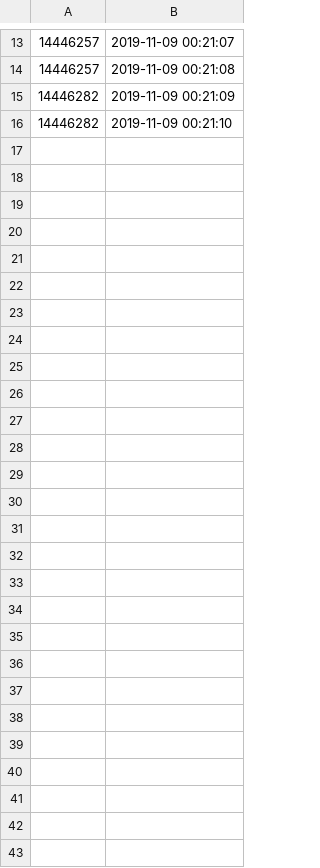
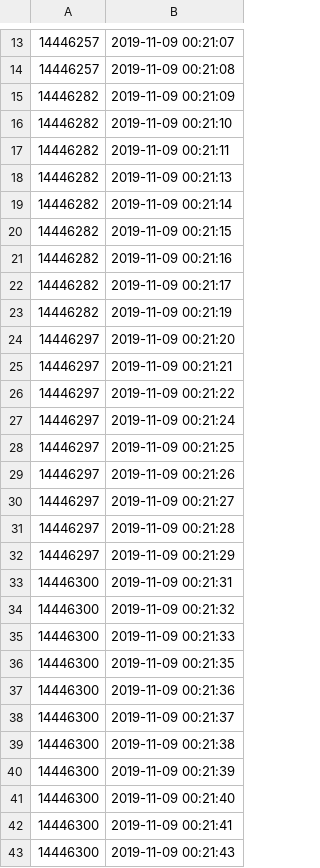
Before and after one commit to filiptronicek/teamtrees-stats, a CSV file: data/2019.11.09-count.csv, drawn as a sheet; only a part is shown, gaps mark what is left out.

Commit message:
Data

```diff
--- a/data/2019.11.09-count.csv
+++ b/data/2019.11.09-count.csv
@@ -16 +16,28 @@
 14446282,2019-11-09 00:21:10
+14446282,2019-11-09 00:21:11
+14446282,2019-11-09 00:21:13
+14446282,2019-11-09 00:21:14
+14446282,2019-11-09 00:21:15
+14446282,2019-11-09 00:21:16
+14446282,2019-11-09 00:21:17
+14446282,2019-11-09 00:21:19
+14446297,2019-11-09 00:21:20
+14446297,2019-11-09 00:21:21
+14446297,2019-11-09 00:21:22
+14446297,2019-11-09 00:21:24
+14446297,2019-11-09 00:21:25
+14446297,2019-11-09 00:21:26
+14446297,2019-11-09 00:21:27
+14446297,2019-11-09 00:21:28
+14446297,2019-11-09 00:21:29
+14446300,2019-11-09 00:21:31
+14446300,2019-11-09 00:21:32
+14446300,2019-11-09 00:21:33
+14446300,2019-11-09 00:21:35
+14446300,2019-11-09 00:21:36
+14446300,2019-11-09 00:21:37
+14446300,2019-11-09 00:21:38
+14446300,2019-11-09 00:21:39
+14446300,2019-11-09 00:21:40
+14446300,2019-11-09 00:21:41
+14446300,2019-11-09 00:21:43
```
Also changed, not shown: 1 other file.
